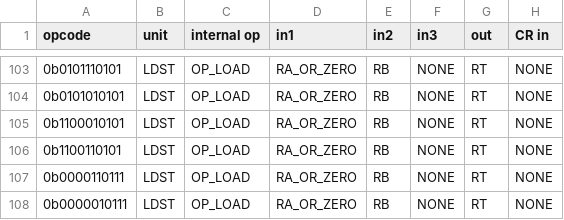
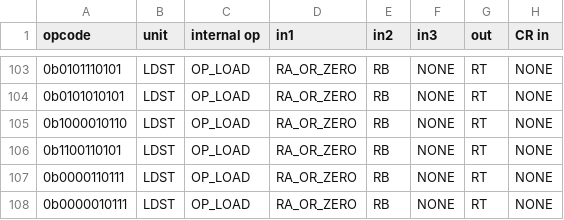
Before and after one commit to programmerjake/libre-soc-wiki, a CSV file: openpower/isatables/minor_31.csv, drawn as a sheet; only a part is shown, gaps mark what is left out; the diff names each change by its address in the sheet, - before the commit and + after, or states it on an @@ line.

Commit message:
whoops set wrong field on lwbrx when adding cix

```diff
--- a/openpower/isatables/minor_31.csv
+++ b/openpower/isatables/minor_31.csv
-A105 (opcode): 0b1100010101
+A105 (opcode): 0b1000010110
```
